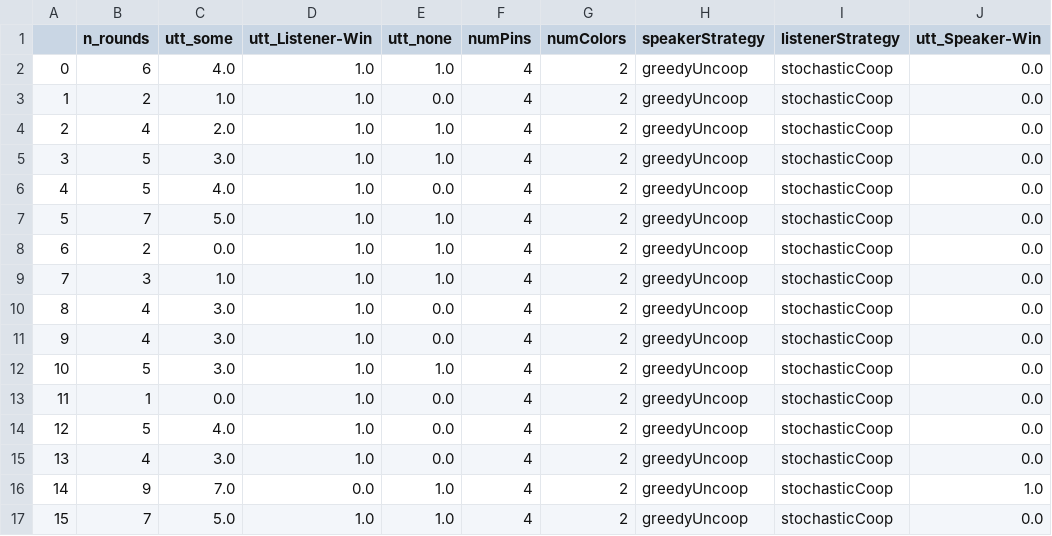
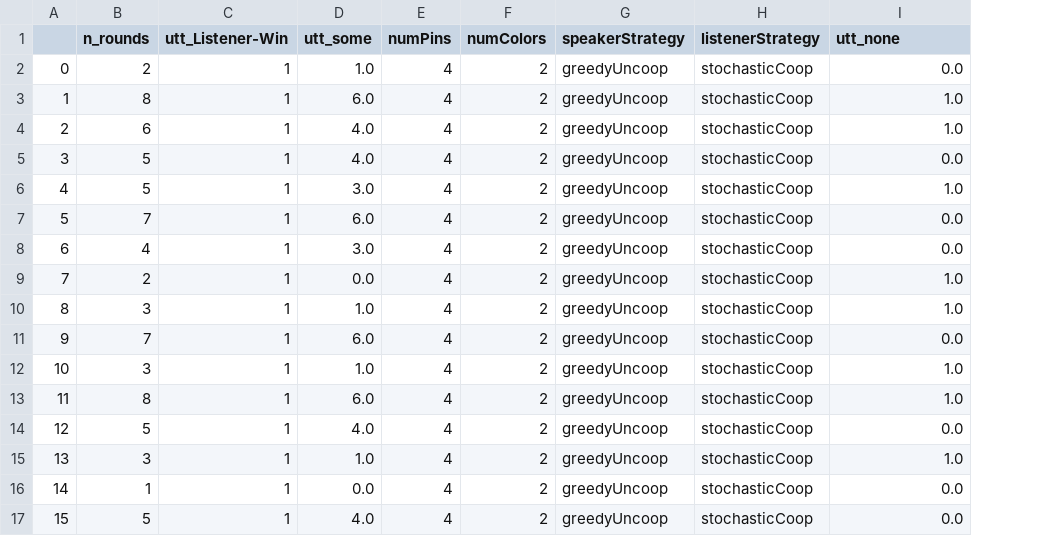
Before and after one commit to mpoemsl/mastermind, a CSV file: statistics/hyperpragmatic_4_2_greedyuncoop_stochasticcoop.csv, drawn as a sheet; removed rows and columns are numbered as before the commit, all else as after; the diff names each change by its address in the sheet, - before the commit and + after, or states it on an @@ line.

```diff
--- a/statistics/hyperpragmatic_4_2_greedyuncoop_stochasticcoop.csv
+++ b/statistics/hyperpragmatic_4_2_greedyuncoop_stochasticcoop.csv
+column C (utt_Listener-Win), rows 2-17: all 1
-column D (utt_Listener-Win), rows 2-17: 1.0 | 1.0 | 1.0 | 1.0 | 1.0 | 1.0 | 1.0 | 1.0 | 1.0 | 1.0 | 1.0 | 1.0 | 1.0 | 1.0 | 0.0 | 1.0
-column E (utt_none), rows 2-17: 1.0 | 0.0 | 1.0 | 1.0 | 0.0 | 1.0 | 1.0 | 1.0 | 0.0 | 0.0 | 1.0 | 0.0 | 0.0 | 0.0 | 1.0 | 1.0
-I1: utt_Speaker-Win
+I1: utt_none
-B2 (n_rounds): 6
+B2 (n_rounds): 2
-D2 (utt_some): 4.0
+D2 (utt_some): 1.0
-B3 (n_rounds): 2
+B3 (n_rounds): 8
-D3 (utt_some): 1.0
+D3 (utt_some): 6.0
-I3:I4 (utt_none): 0.0
+I3:I4 (utt_none): 1.0
-B4 (n_rounds): 4
+B4 (n_rounds): 6
-D4 (utt_some): 2.0
+D4 (utt_some): 4.0
-D5 (utt_some): 3.0
+D5 (utt_some): 4.0
-D6 (utt_some): 4.0
+D6 (utt_some): 3.0
-I6 (utt_none): 0.0
+I6 (utt_none): 1.0
-D7 (utt_some): 5.0
+D7 (utt_some): 6.0
-B8 (n_rounds): 2
+B8 (n_rounds): 4
-D8 (utt_some): 0.0
+D8 (utt_some): 3.0
-B9 (n_rounds): 3
+B9 (n_rounds): 2
-D9 (utt_some): 1.0
+D9 (utt_some): 0.0
-I9:I10 (utt_none): 0.0
+I9:I10 (utt_none): 1.0
-B10 (n_rounds): 4
+B10 (n_rounds): 3
-D10 (utt_some): 3.0
+D10 (utt_some): 1.0
-B11 (n_rounds): 4
+B11 (n_rounds): 7
-D11 (utt_some): 3.0
+D11 (utt_some): 6.0
-B12 (n_rounds): 5
+B12 (n_rounds): 3
-D12 (utt_some): 3.0
+D12 (utt_some): 1.0
-I12:I13 (utt_none): 0.0
+I12:I13 (utt_none): 1.0
-B13 (n_rounds): 1
+B13 (n_rounds): 8
-D13 (utt_some): 0.0
+D13 (utt_some): 6.0
-B15 (n_rounds): 4
+B15 (n_rounds): 3
-D15 (utt_some): 3.0
+D15 (utt_some): 1.0
-I15 (utt_none): 0.0
+I15 (utt_none): 1.0
-B16 (n_rounds): 9
+B16 (n_rounds): 1
-D16 (utt_some): 7.0
+D16 (utt_some): 0.0
-I16 (utt_none): 1.0
+I16 (utt_none): 0.0
-B17 (n_rounds): 7
+B17 (n_rounds): 5
-D17 (utt_some): 5.0
+D17 (utt_some): 4.0
```
Also changed, not shown: statistics/hyperpragmatic_4_2_greedyuncoop_stochasticuncoop.csv, statistics/hyperpragmatic_4_2_stochasticcoop_stochasticuncoop.csv, 18 other files.
